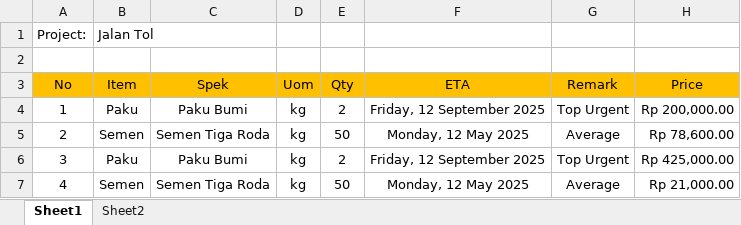
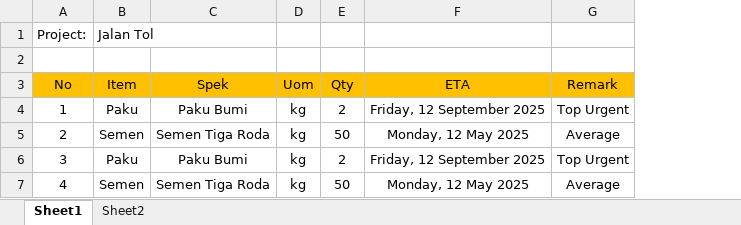
Before and after one commit to charlospurba/PT-Trembesi-Global-Energi, an Excel workbook: public/templates/template-pm-request.xlsx, sheet Sheet1, drawn as a sheet; values as stored, in another font and other column widths than the file's, no borders; the diff names each change by its address in the sheet, - before the commit and + after, or states it on an @@ line.

Commit message:
Update template-pm-request

```diff
--- a/public/templates/template-pm-request.xlsx (sheet Sheet1)
+++ b/public/templates/template-pm-request.xlsx (sheet Sheet1)
-column H (Price), rows 4-7: Rp 200,000.00 | Rp 78,600.00 | Rp 425,000.00 | Rp 21,000.00
```
